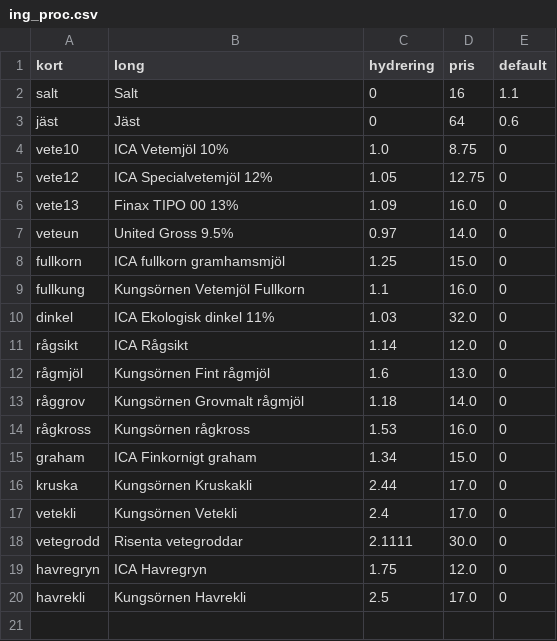
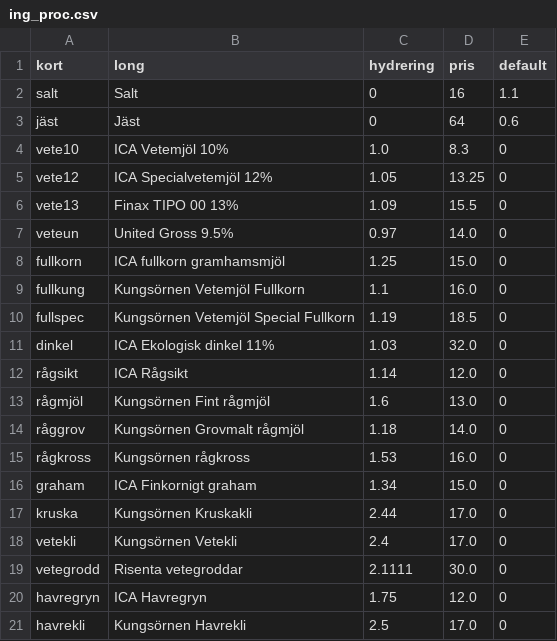
Before and after one commit to magjo67/deg, a CSV file: deg/ing_proc.csv, drawn as a sheet.

```diff
--- a/deg/ing_proc.csv
+++ b/deg/ing_proc.csv
@@ -3,5 +3,5 @@ salt,Salt,0,16,1.1
 jäst,Jäst,0,64,0.6
-vete10,ICA Vetemjöl 10%,1.0,8.75,0
-vete12,ICA Specialvetemjöl 12%,1.05,12.75,0
-vete13,Finax TIPO 00 13%,1.09,16.0,0
+vete10,ICA Vetemjöl 10%,1.0,8.3,0
+vete12,ICA Specialvetemjöl 12%,1.05,13.25,0
+vete13,Finax TIPO 00 13%,1.09,15.5,0
 veteun,United Gross 9.5%,0.97,14.0,0
@@ -9,2 +9,3 @@ fullkorn,ICA fullkorn gramhamsmjöl,1.25,15.0,0
 fullkung,Kungsörnen Vetemjöl Fullkorn,1.1,16.0,0
+fullspec,Kungsörnen Vetemjöl Special Fullkorn,1.19,18.5,0
 dinkel,ICA Ekologisk dinkel 11%,1.03,32.0,0
```
Also changed, not shown: 2 other files.
